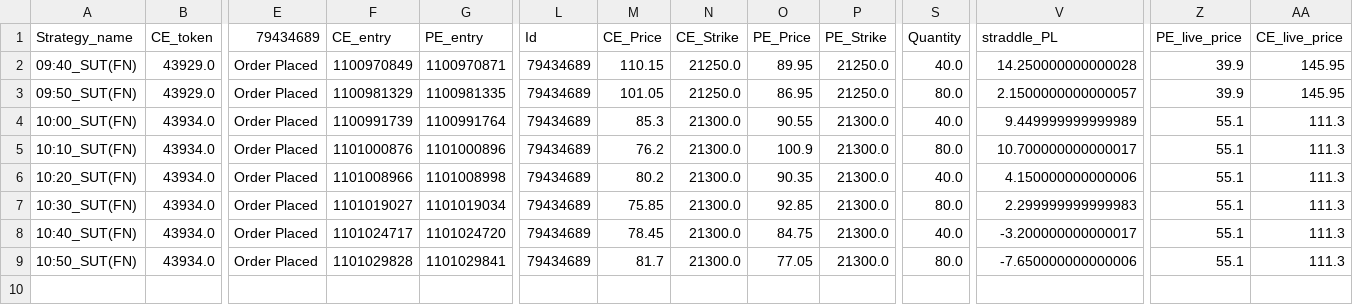
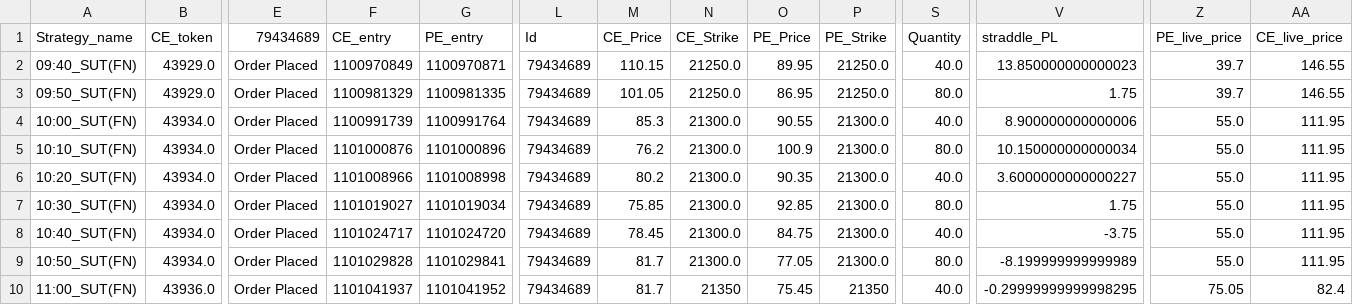
Before and after one commit to qjugglers/Dashboard, a CSV file: last_dataframe_79434689_SUT.csv, drawn as a sheet; only a part is shown, gaps mark what is left out; rows hold the shown columns only; the diff names each change by its address in the sheet, - before the commit and + after, or states it on an @@ line.

```diff
--- a/last_dataframe_79434689_SUT.csv
+++ b/last_dataframe_79434689_SUT.csv
-V2 (straddle_PL): 14.250000000000028
+V2 (straddle_PL): 13.850000000000023
-Z2:Z3 (PE_live_price): 39.9
+Z2:Z3 (PE_live_price): 39.7
-AA2:AA3 (CE_live_price): 145.95
+AA2:AA3 (CE_live_price): 146.55
-V3 (straddle_PL): 2.1500000000000057
+V3 (straddle_PL): 1.75
-V4 (straddle_PL): 9.449999999999989
+V4 (straddle_PL): 8.900000000000006
-Z4:Z9 (PE_live_price): 55.1
+Z4:Z9 (PE_live_price): 55.0
-AA4:AA9 (CE_live_price): 111.3
+AA4:AA9 (CE_live_price): 111.95
-V5 (straddle_PL): 10.700000000000017
+V5 (straddle_PL): 10.150000000000034
-V6 (straddle_PL): 4.150000000000006
+V6 (straddle_PL): 3.6000000000000227
-V7 (straddle_PL): 2.299999999999983
+V7 (straddle_PL): 1.75
-V8 (straddle_PL): -3.200000000000017
+V8 (straddle_PL): -3.75
-V9 (straddle_PL): -7.650000000000006
+V9 (straddle_PL): -8.199999999999989
+row 10: 11:00_SUT(FN) | 43936.0 | Order Placed | 1101041937 | 1101041952 | 79434689 | 81.7 | 21350 | 75.45 | 21350 | 40.0 | -0.29999999999998295 | 75.05 | 82.4
```
Also changed, not shown: last_dataframe_FDE645_SUT.csv, last_dataframe_XFD06_SUT.csv.
